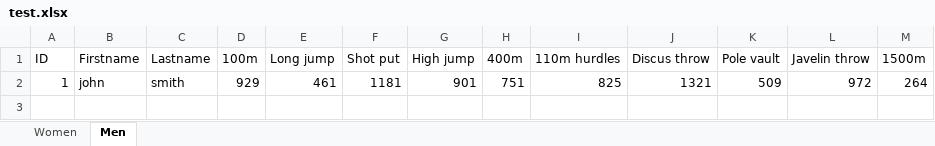
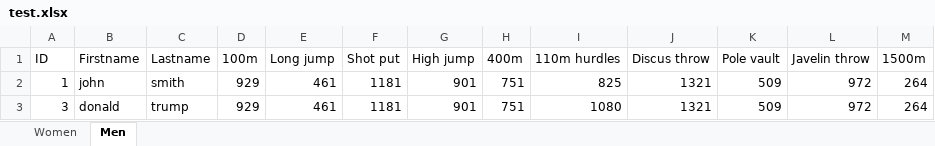
Before and after one commit to Kamzikaze/ProjectSportyStuff, an Excel workbook: ProjectSportyStuff/test.xlsx, sheet Men, drawn as a sheet; values as stored, in another font and other column widths than the file's, no borders; the diff names each change by its address in the sheet, - before the commit and + after, or states it on an @@ line.

Commit message:
added donald trump

```diff
--- a/ProjectSportyStuff/test.xlsx (sheet Men)
+++ b/ProjectSportyStuff/test.xlsx (sheet Men)
+row 3: 3 | donald | trump | 929 | 461 | 1181 | 901 | 751 | 1080 | 1321 | 509 | 972 | 264
```
